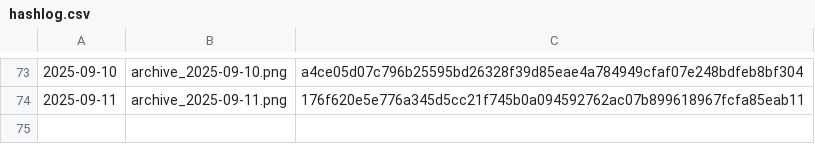
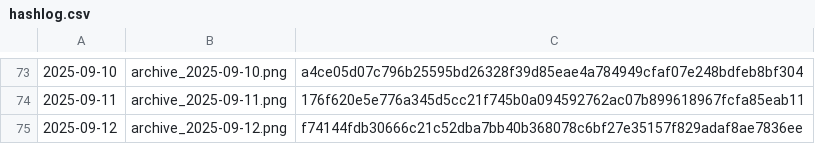
Before and after one commit to gothedistance25/my-website-archiver, a CSV file: archives/hashlog.csv, drawn as a sheet; only a part is shown, gaps mark what is left out; the diff names each change by its address in the sheet, - before the commit and + after, or states it on an @@ line.

```diff
--- a/archives/hashlog.csv
+++ b/archives/hashlog.csv
+row 75: 2025-09-12 | archive_2025-09-12.png | f74144fdb30666c21c52dba7bb40b368078c6bf27e35157f829adaf8ae7836ee
```
Also changed, not shown: 1 other file.
